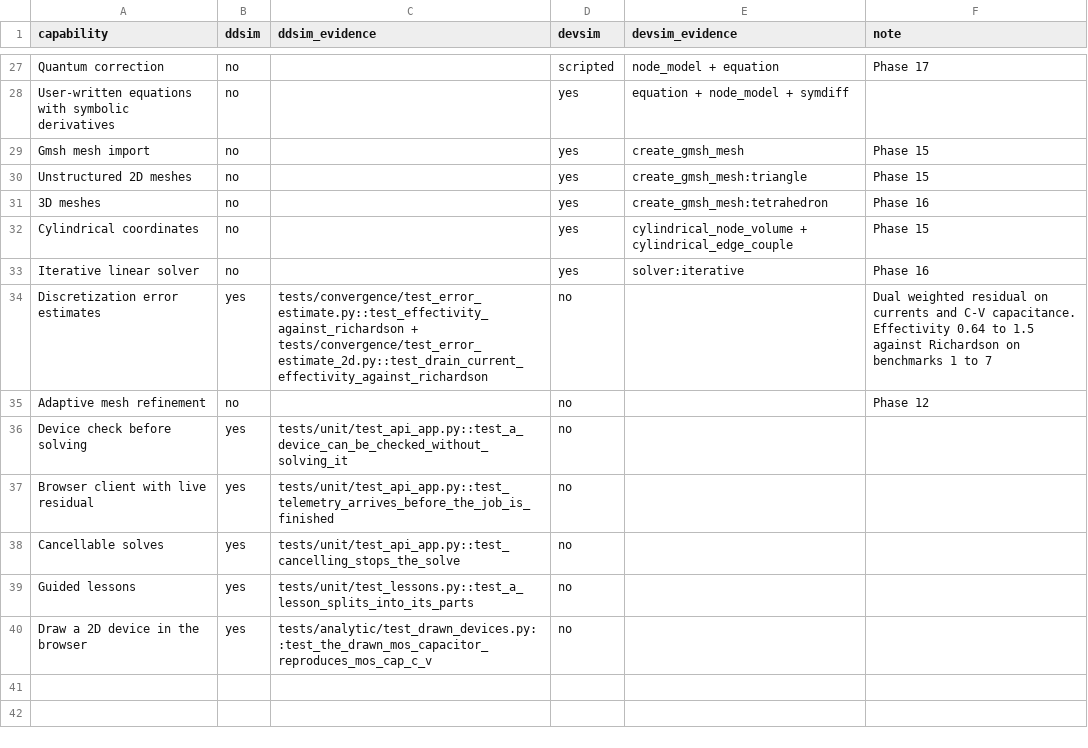
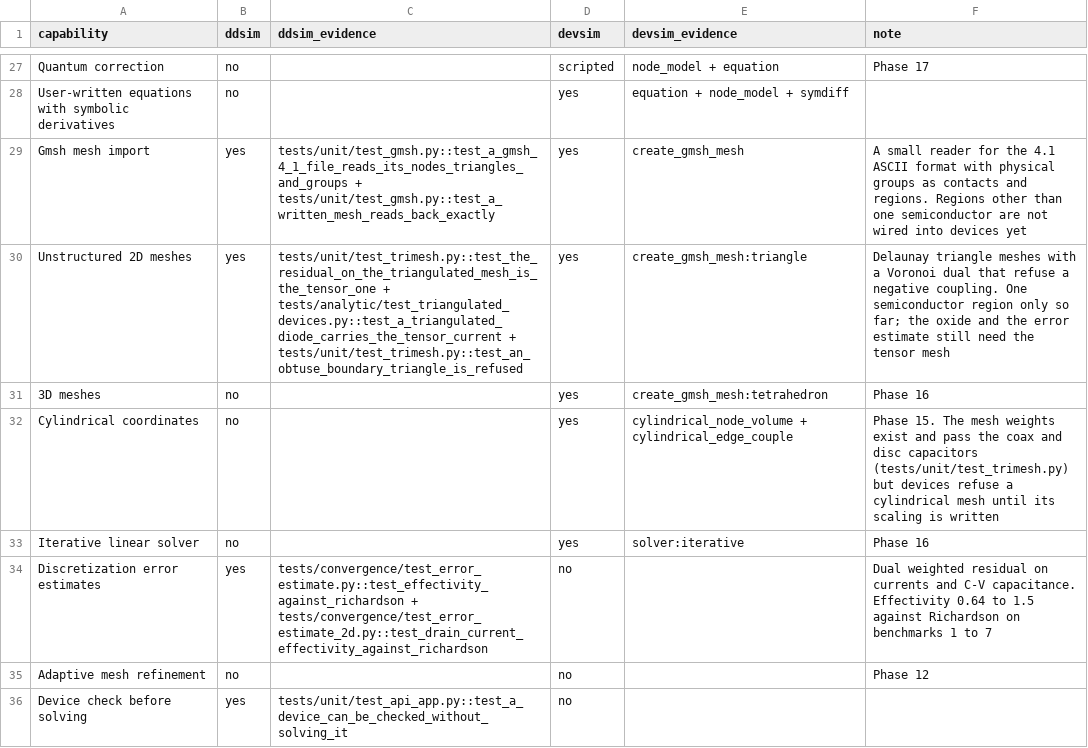
Before and after one commit to yaasshh09/DDSim, a CSV file: data/scoreboard/capabilities.csv, drawn as a sheet; only a part is shown, gaps mark what is left out; the shorter side is filled out with more unchanged rows.

Commit message:
gmsh and unstructured meshes on the scoreboard

```diff
--- a/data/scoreboard/capabilities.csv
+++ b/data/scoreboard/capabilities.csv
@@ -28,6 +28,6 @@ Quantum correction,no,,scripted,node_model + equation,Phase 17
 User-written equations with symbolic derivatives,no,,yes,equation + node_model + symdiff,
-Gmsh mesh import,no,,yes,create_gmsh_mesh,Phase 15
-Unstructured 2D meshes,no,,yes,create_gmsh_mesh:triangle,Phase 15
+Gmsh mesh import,yes,tests/unit/test_gmsh.py::test_a_gmsh_4_1_file_reads_its_nodes_triangles_and_groups + tests/unit/test_gmsh.py::test_a_written_mesh_reads_back_exactly,yes,create_gmsh_mesh,A small reader for the 4.1 ASCII format with physical groups as contacts and regions. Regions other than one semiconductor are not wired into devices yet
+Unstructured 2D meshes,yes,tests/unit/test_trimesh.py::test_the_residual_on_the_triangulated_mesh_is_the_tensor_one + tests/analytic/test_triangulated_devices.py::test_a_triangulated_diode_carries_the_tensor_current + tests/unit/test_trimesh.py::test_an_obtuse_boundary_triangle_is_refused,yes,create_gmsh_mesh:triangle,Delaunay triangle meshes with a Voronoi dual that refuse a negative coupling. One semiconductor region only so far; the oxide and the error estimate still need the tensor mesh
 3D meshes,no,,yes,create_gmsh_mesh:tetrahedron,Phase 16
-Cylindrical coordinates,no,,yes,cylindrical_node_volume + cylindrical_edge_couple,Phase 15
+Cylindrical coordinates,no,,yes,cylindrical_node_volume + cylindrical_edge_couple,Phase 15. The mesh weights exist and pass the coax and disc capacitors (tests/unit/test_trimesh.py) but devices refuse a cylindrical mesh until its scaling is written
 Iterative linear solver,no,,yes,solver:iterative,Phase 16
```
Also changed, not shown: 1 other file.
